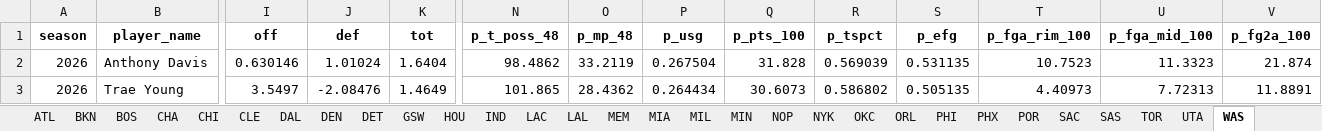
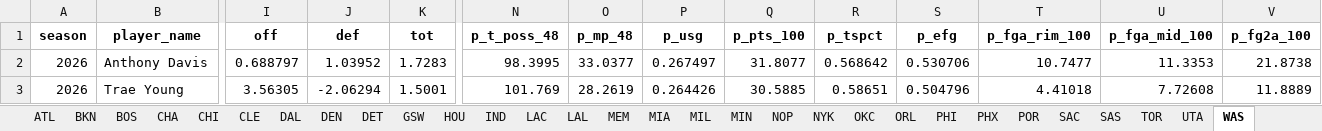
Before and after one commit to JadenDabreo/PlayerValue, an Excel workbook: EPM_stats/epm_players_by_team_[2026].xlsx, sheet WAS, drawn as a sheet; only a part is shown, gaps mark what is left out; values as stored, in another font and other column widths than the file's, no borders; the diff covers the shown part only; the diff names each change by its address in the sheet, - before the commit and + after, or states it on an @@ line.

```diff
--- a/EPM_stats/epm_players_by_team_[2026].xlsx (sheet WAS)
+++ b/EPM_stats/epm_players_by_team_[2026].xlsx (sheet WAS)
-I2 (off): 0.630146
+I2 (off): 0.688797
-J2 (def): 1.01024
+J2 (def): 1.03952
-K2 (tot): 1.6404
+K2 (tot): 1.7283
-N2 (p_t_poss_48): 98.4862
+N2 (p_t_poss_48): 98.3995
-O2 (p_mp_48): 33.2119
+O2 (p_mp_48): 33.0377
-P2 (p_usg): 0.267504
+P2 (p_usg): 0.267497
-Q2 (p_pts_100): 31.828
+Q2 (p_pts_100): 31.8077
-R2 (p_tspct): 0.569039
+R2 (p_tspct): 0.568642
-S2 (p_efg): 0.531135
+S2 (p_efg): 0.530706
-T2 (p_fga_rim_100): 10.7523
+T2 (p_fga_rim_100): 10.7477
-U2 (p_fga_mid_100): 11.3323
+U2 (p_fga_mid_100): 11.3353
-V2 (p_fg2a_100): 21.874
+V2 (p_fg2a_100): 21.8738
-I3 (off): 3.5497
+I3 (off): 3.56305
-J3 (def): -2.08476
+J3 (def): -2.06294
-K3 (tot): 1.4649
+K3 (tot): 1.5001
-N3 (p_t_poss_48): 101.865
+N3 (p_t_poss_48): 101.769
-O3 (p_mp_48): 28.4362
+O3 (p_mp_48): 28.2619
-P3 (p_usg): 0.264434
+P3 (p_usg): 0.264426
-Q3 (p_pts_100): 30.6073
+Q3 (p_pts_100): 30.5885
-R3 (p_tspct): 0.586802
+R3 (p_tspct): 0.58651
-S3 (p_efg): 0.505135
+S3 (p_efg): 0.504796
-T3 (p_fga_rim_100): 4.40973
+T3 (p_fga_rim_100): 4.41018
-U3 (p_fga_mid_100): 7.72313
+U3 (p_fga_mid_100): 7.72608
-V3 (p_fg2a_100): 11.8891
+V3 (p_fg2a_100): 11.8889
```
Also changed, not shown: 1 added row, 1 removed row and 1312 edited cells elsewhere in this sheet, sheet All Players, sheet CLE, sheet DEN, sheet BOS, sheet MIL, sheet POR, 24 more sheets, Contracts/basketball_reference_contracts_with_teams.xlsx, Measurements/player_measurements_2026.xlsx, 6 other files.
